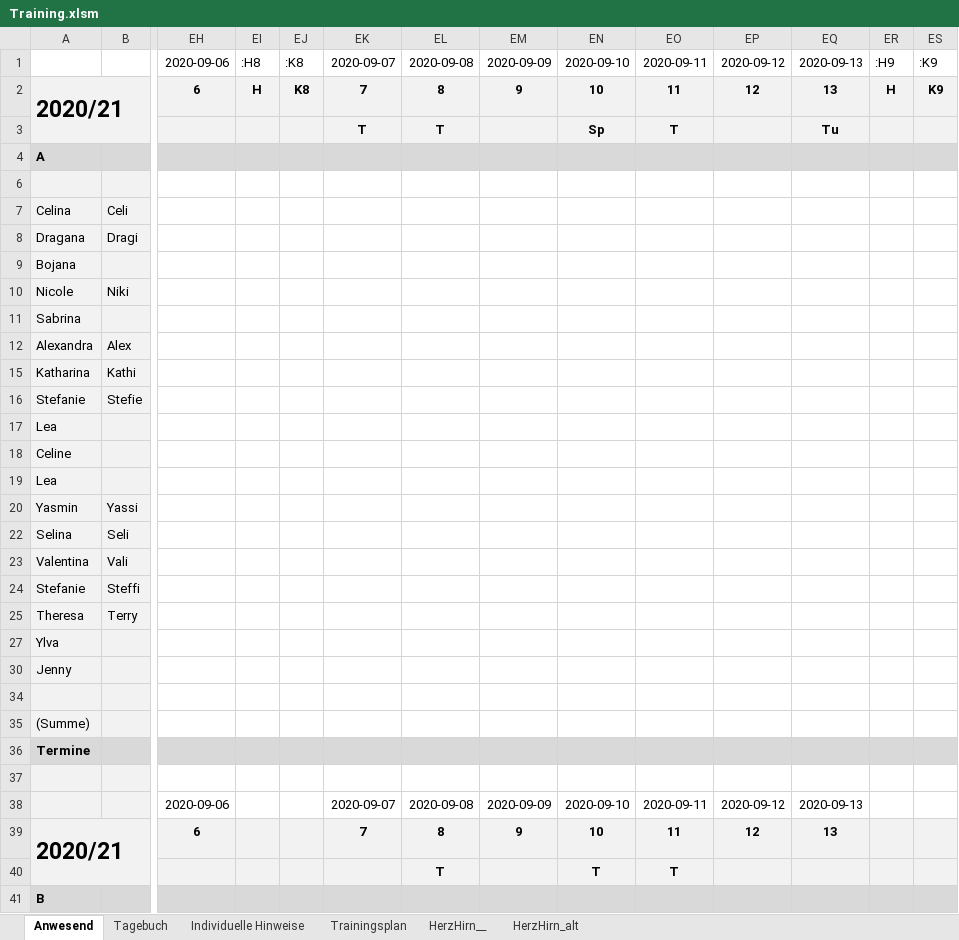
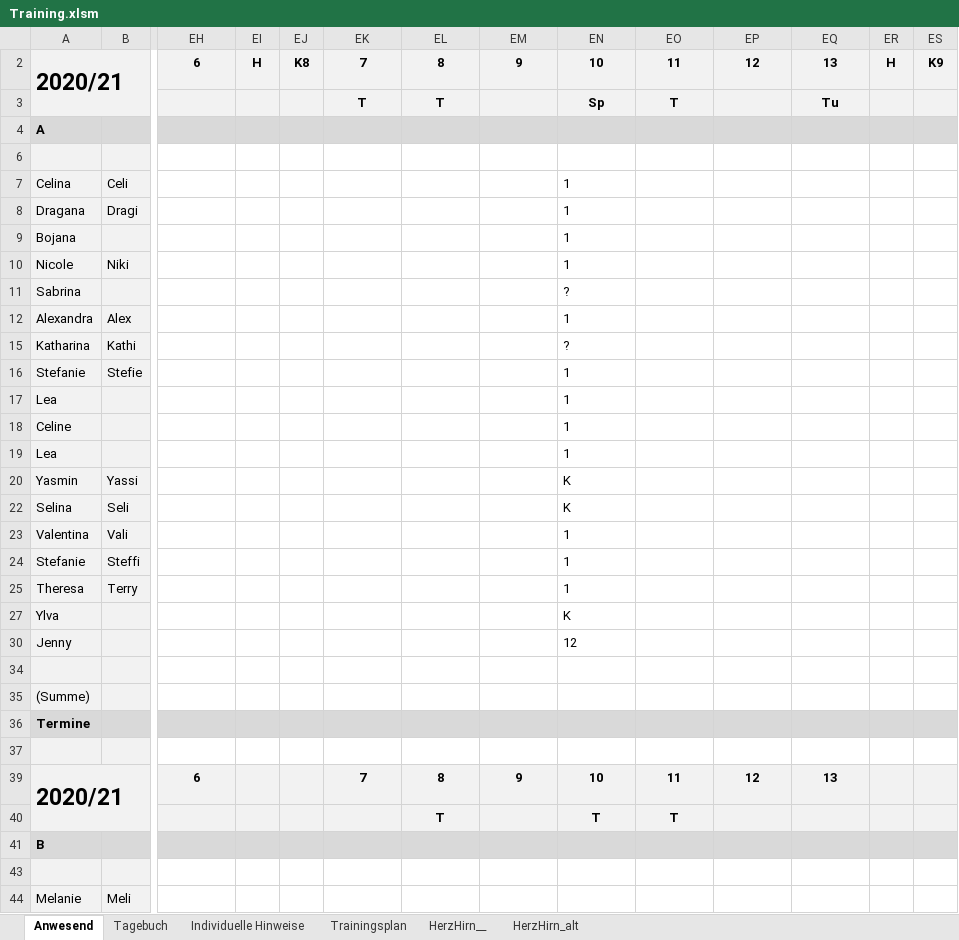
Before and after one commit to volleybase/brueckl-hotvolleys-source, an Excel workbook: _work/presence/excel/Training.xlsm, sheet Anwesend, drawn as a sheet; only a part is shown, gaps mark what is left out; the shorter side is filled out with more unchanged rows; values as stored, in another font and other column widths than the file's, no borders; charts and pictures not drawn; rows hold the shown columns only; the diff covers the shown part only; the diff names each change by its address in the sheet, - before the commit and + after, or states it on an @@ line.

```diff
--- a/_work/presence/excel/Training.xlsm (sheet Anwesend)
+++ b/_work/presence/excel/Training.xlsm (sheet Anwesend)
@@ row 1 hidden:  |  | 2020-09-06 | :H8 | :K8 | 2020-09-07 | 2020-09-08 | 2020-09-09 | 2020-09-10 | 2020-09-11 | 2020-09-12 | 2020-09-13 | :H9 | :K9 @@
-EN7:EN10: (empty)
+EN7:EN10: 1
-EN11: (empty)
+EN11: ?
-EN12: (empty)
+EN12: 1
-EN15: (empty)
+EN15: ?
-EN16:EN19: (empty)
+EN16:EN19: 1
-EN20: (empty)
+EN20: K
-EN22: (empty)
+EN22: K
-EN23:EN25: (empty)
+EN23:EN25: 1
-EN27: (empty)
+EN27: K
-EN30: (empty)
+EN30: 12
@@ row 38 hidden:  |  | 2020-09-06 |  |  | 2020-09-07 | 2020-09-08 | 2020-09-09 | 2020-09-10 | 2020-09-11 | 2020-09-12 | 2020-09-13 @@
```
Also changed, not shown: 1 hidden or unhidden row elsewhere in this sheet, sheet Tagebuch, 2 other files.
